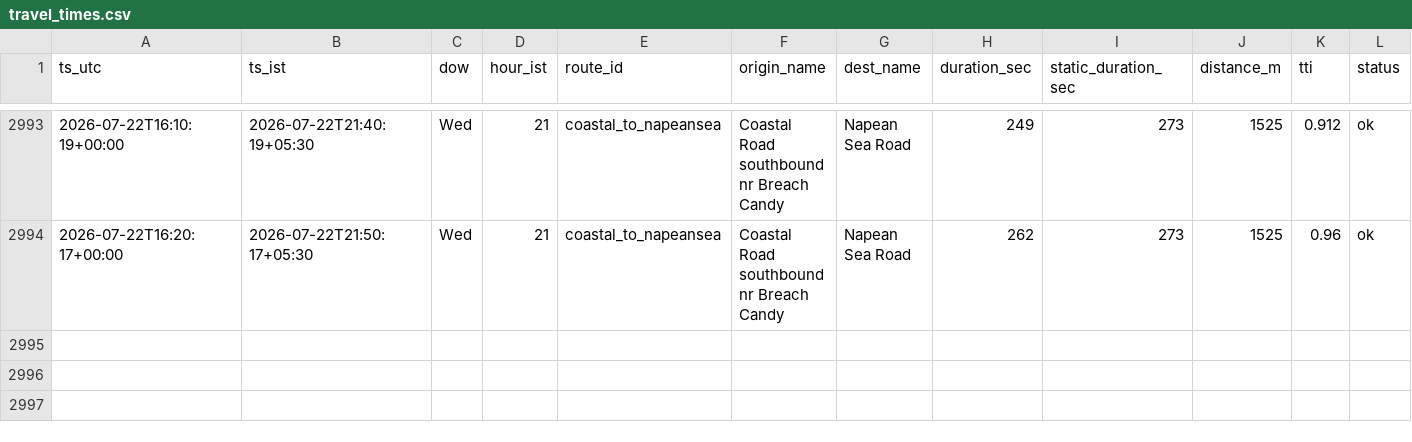
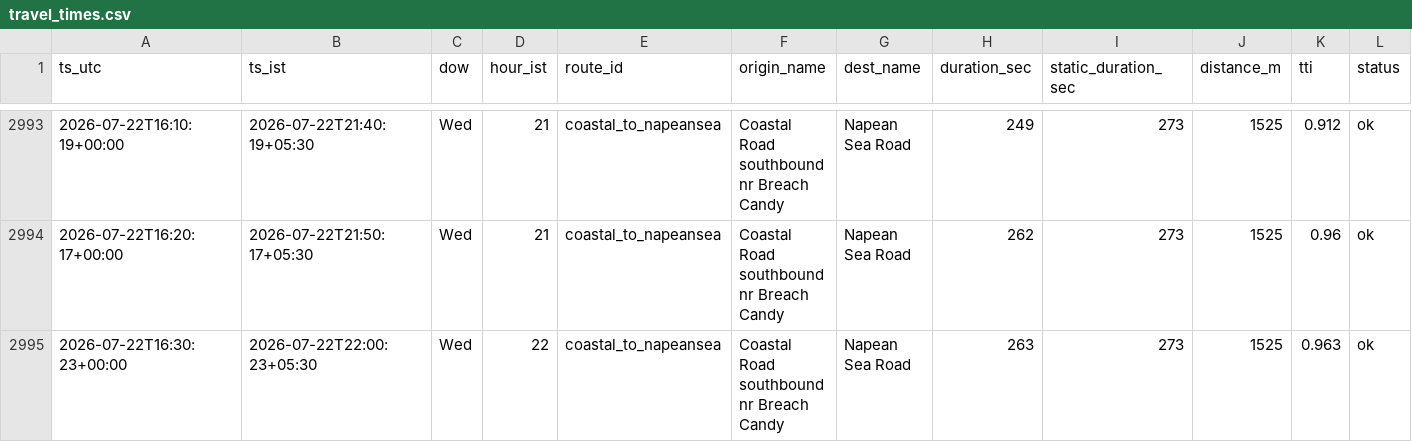
Before and after one commit to jayvaidya/coastal-road-travel-time, a CSV file: data/travel_times.csv, drawn as a sheet; only a part is shown, gaps mark what is left out; the diff names each change by its address in the sheet, - before the commit and + after, or states it on an @@ line.

Commit message:
data: travel times 2026-07-22T16:30Z

```diff
--- a/data/travel_times.csv
+++ b/data/travel_times.csv
+row 2995: 2026-07-22T16:30:23+00:00 | 2026-07-22T22:00:23+05:30 | Wed | 22 | coastal_to_napeansea | Coastal Road southbound nr Breach Candy | Napean Sea Road | 263 | 273 | 1525 | 0.963 | ok
```
